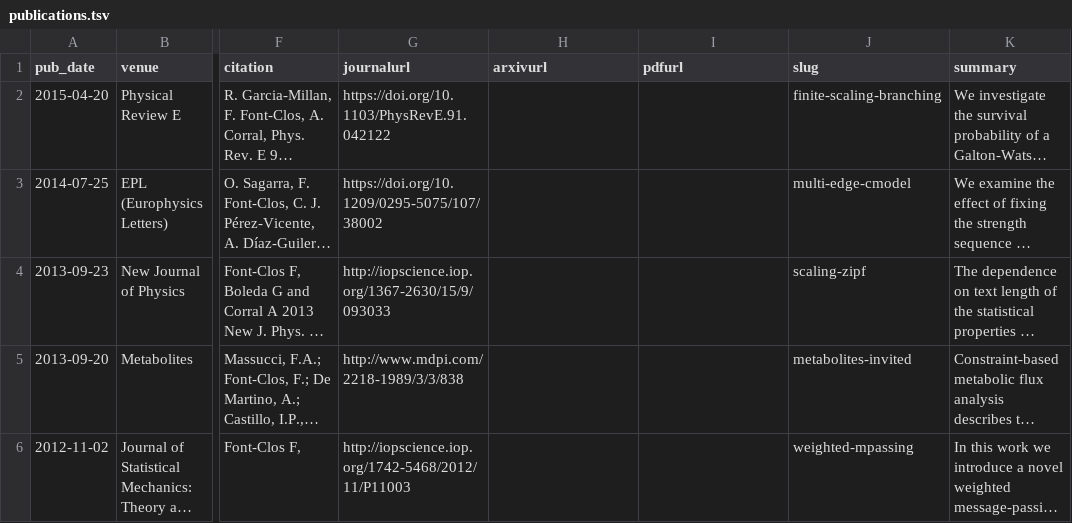
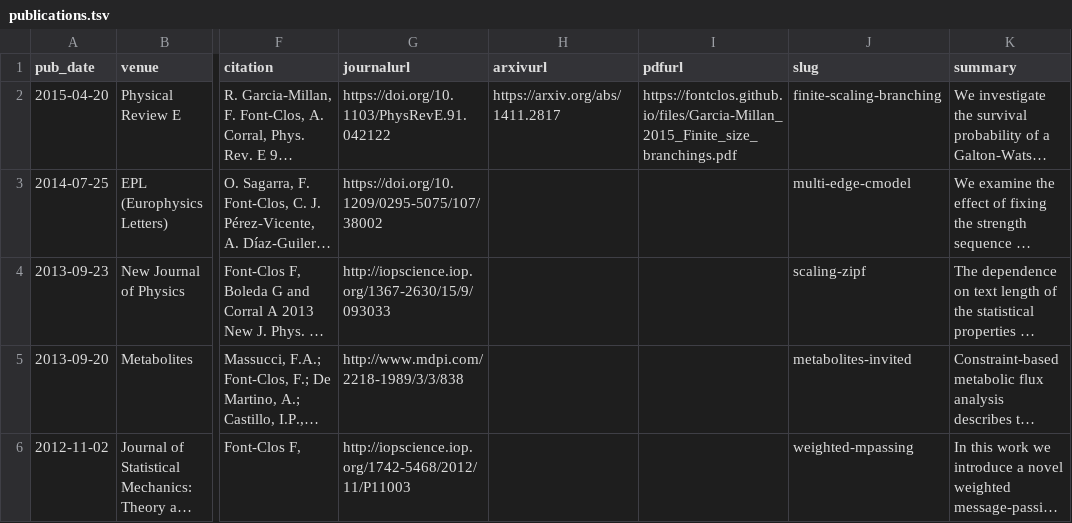
Before and after one commit to fontclos/fontclos.github.io, a TSV file: markdown_generator/publications.tsv, drawn as a sheet; only a part is shown, gaps mark what is left out; long unchanged cells end in …; the diff names each change by its address in the sheet, - before the commit and + after, or states it on an @@ line.

```diff
--- a/markdown_generator/publications.tsv
+++ b/markdown_generator/publications.tsv
-H2 (arxivurl): (empty)
+H2 (arxivurl): https://arxiv.org/abs/1411.2817
-I2 (pdfurl): (empty)
+I2 (pdfurl): https://fontclos.github.io/files/Garcia-Millan_2015_Finite_size_branchings.pdf
```
Also changed, not shown: 13 other files.
